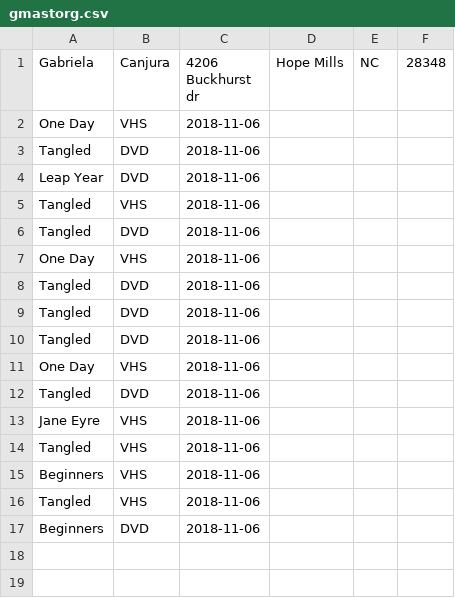
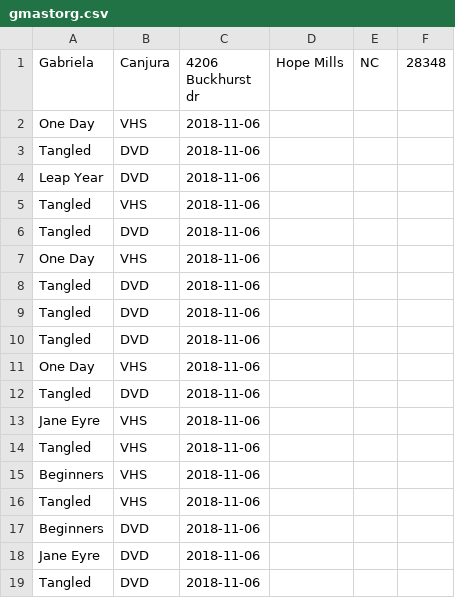
Before and after one commit to gmastorg/csc_221, a CSV file: M3L1/gmastorg.csv, drawn as a sheet.

```diff
--- a/M3L1/gmastorg.csv
+++ b/M3L1/gmastorg.csv
@@ -17 +17,3 @@ Tangled,VHS,2018-11-06
 Beginners,DVD,2018-11-06
+Jane Eyre,DVD,2018-11-06
+Tangled,DVD,2018-11-06
```
Also changed, not shown: 4 other files.
